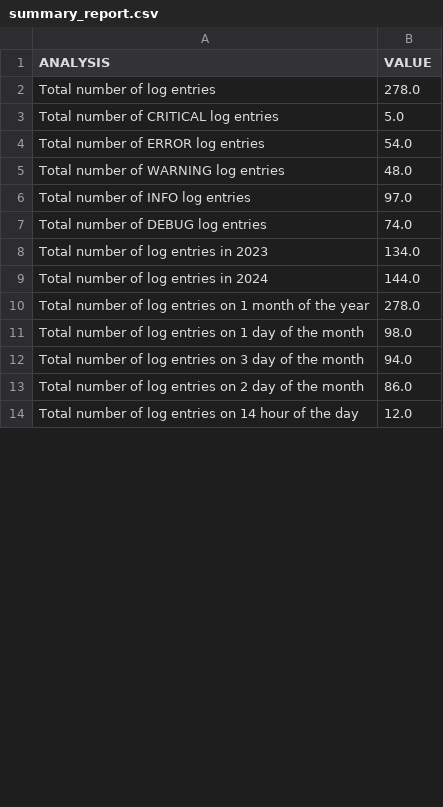
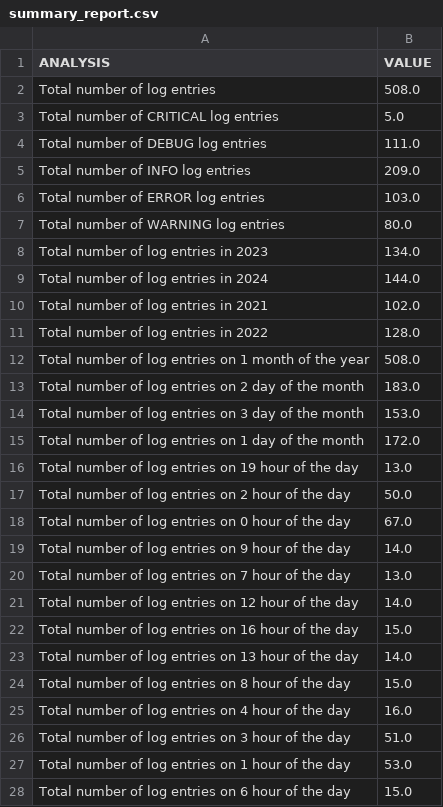
Before and after one commit to lykmapipo/Python-Spark-Log-Analysis, a CSV file: data/reports/summary_report.csv, drawn as a sheet; only a part is shown; the diff covers the shown part only.

```diff
--- a/data/reports/summary_report.csv
+++ b/data/reports/summary_report.csv
@@ -1,14 +1,28 @@
 ANALYSIS,VALUE
-Total number of log entries,278.0
+Total number of log entries,508.0
 Total number of CRITICAL log entries,5.0
-Total number of ERROR log entries,54.0
-Total number of WARNING log entries,48.0
-Total number of INFO log entries,97.0
-Total number of DEBUG log entries,74.0
+Total number of DEBUG log entries,111.0
+Total number of INFO log entries,209.0
+Total number of ERROR log entries,103.0
+Total number of WARNING log entries,80.0
 Total number of log entries in 2023,134.0
 Total number of log entries in 2024,144.0
-Total number of log entries on 1 month of the year,278.0
-Total number of log entries on 1 day of the month,98.0
-Total number of log entries on 3 day of the month,94.0
-Total number of log entries on 2 day of the month,86.0
-Total number of log entries on 14 hour of the day,12.0
+Total number of log entries in 2021,102.0
+Total number of log entries in 2022,128.0
+Total number of log entries on 1 month of the year,508.0
+Total number of log entries on 2 day of the month,183.0
+Total number of log entries on 3 day of the month,153.0
+Total number of log entries on 1 day of the month,172.0
+Total number of log entries on 19 hour of the day,13.0
+Total number of log entries on 2 hour of the day,50.0
+Total number of log entries on 0 hour of the day,67.0
+Total number of log entries on 9 hour of the day,14.0
+Total number of log entries on 7 hour of the day,13.0
+Total number of log entries on 12 hour of the day,14.0
+Total number of log entries on 16 hour of the day,15.0
+Total number of log entries on 13 hour of the day,14.0
+Total number of log entries on 8 hour of the day,15.0
+Total number of log entries on 4 hour of the day,16.0
+Total number of log entries on 3 hour of the day,51.0
+Total number of log entries on 1 hour of the day,53.0
+Total number of log entries on 6 hour of the day,15.0
```
Also changed, not shown: 5 added rows, 17 removed rows and 8 edited cells elsewhere in this file, data/reports/word_count.csv, 22 other files.
